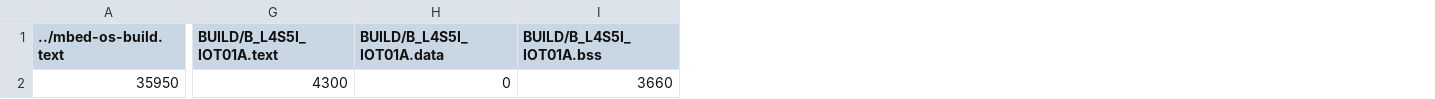
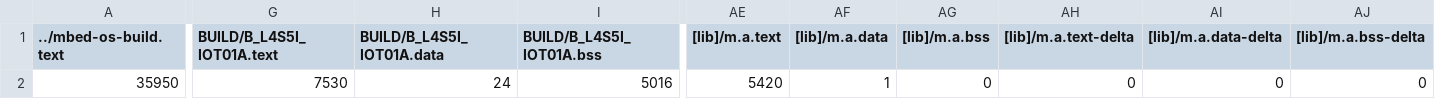
Before and after one commit to Jing-ChunW/final, a CSV file: BUILD/B_L4S5I_IOT01A/GCC_ARM/final_map.csv, drawn as a sheet; only a part is shown, gaps mark what is left out; the diff covers the shown part only; the diff names each change by its address in the sheet, - before the commit and + after, or states it on an @@ line.

```diff
--- a/BUILD/B_L4S5I_IOT01A/GCC_ARM/final_map.csv
+++ b/BUILD/B_L4S5I_IOT01A/GCC_ARM/final_map.csv
+column AE ([lib]/m.a.text), row 2: 5420
+column AF ([lib]/m.a.data), row 2: 1
+column AG ([lib]/m.a.bss), row 2: 0
+column AH ([lib]/m.a.text-delta), row 2: 0
+column AI ([lib]/m.a.data-delta), row 2: 0
+column AJ ([lib]/m.a.bss-delta), row 2: 0
-G2 (BUILD/B_L4S5I_IOT01A.text): 4300
+G2 (BUILD/B_L4S5I_IOT01A.text): 7530
-H2 (BUILD/B_L4S5I_IOT01A.data): 0
+H2 (BUILD/B_L4S5I_IOT01A.data): 24
-I2 (BUILD/B_L4S5I_IOT01A.bss): 3660
+I2 (BUILD/B_L4S5I_IOT01A.bss): 5016
```
Also changed, not shown: 8 edited cells elsewhere in this file, 11 other files.
